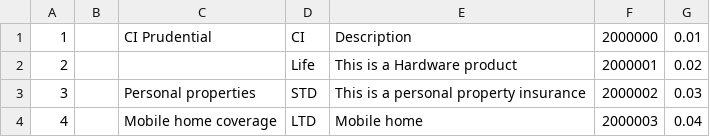
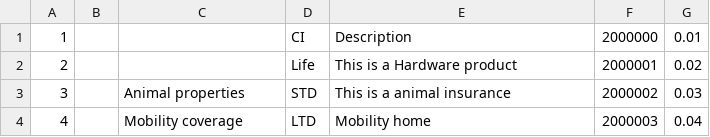
Before and after one commit to svjt78/intellidata, a CSV file: intellidata/products.csv, drawn as a sheet.

```diff
--- a/intellidata/products.csv
+++ b/intellidata/products.csv
@@ -1,4 +1,4 @@
-1,,CI Prudential,CI,Description,2000000,0.01
+1,,,CI,Description,2000000,0.01
 2,,,Life,This is a Hardware product,2000001,0.02
-3,,Personal properties,STD,This is a personal property insurance,2000002,0.03
-4,,Mobile home coverage,LTD,Mobile home,2000003,0.04
+3,,Animal properties,STD,This is a animal insurance,2000002,0.03
+4,,Mobility coverage,LTD,Mobility home,2000003,0.04
```
Also changed, not shown: 15 other files.
